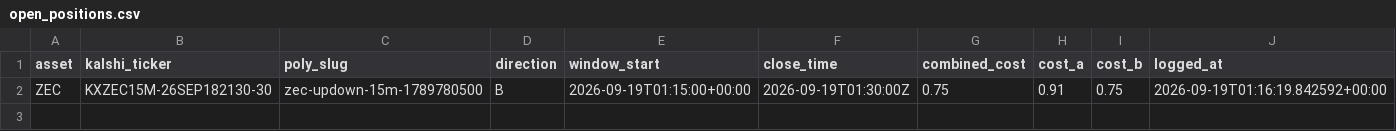
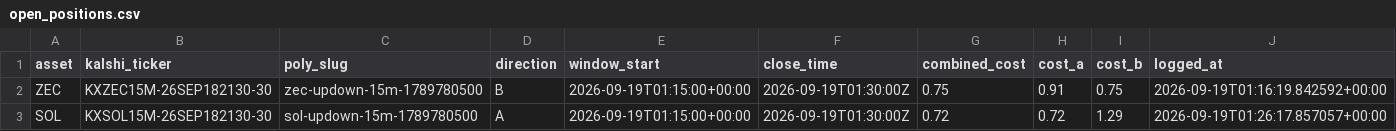
Before and after one commit to Prinxe-crypto/Gap-maker, a CSV file: open_positions.csv, drawn as a sheet.

```diff
--- a/open_positions.csv
+++ b/open_positions.csv
@@ -2 +2,2 @@ asset,kalshi_ticker,poly_slug,direction,window_start,close_time,combined_cost,co
 ZEC,KXZEC15M-26SEP182130-30,zec-updown-15m-1789780500,B,2026-09-19T01:15:00+00:00,2026-09-19T01:30:00Z,0.75,0.91,0.75,2026-09-19T01:16:19.842592+00:00
+SOL,KXSOL15M-26SEP182130-30,sol-updown-15m-1789780500,A,2026-09-19T01:15:00+00:00,2026-09-19T01:30:00Z,0.72,0.72,1.29,2026-09-19T01:26:17.857057+00:00
```
